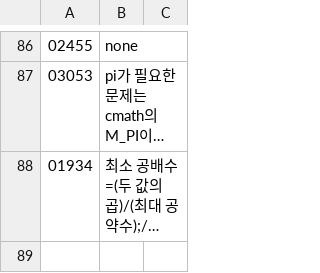
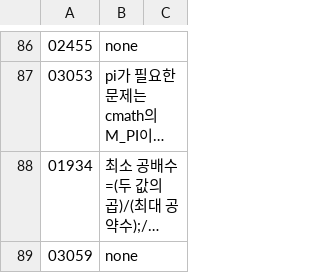
Before and after one commit to bbasung1/baekjoonpratice, a CSV file: whatilearn.csv, drawn as a sheet; only a part is shown, gaps mark what is left out; long unchanged cells end in …; the diff names each change by its address in the sheet, - before the commit and + after, or states it on an @@ line.

```diff
--- a/whatilearn.csv
+++ b/whatilearn.csv
+row 89: 03059 | none
```
Also changed, not shown: 2 other files.
